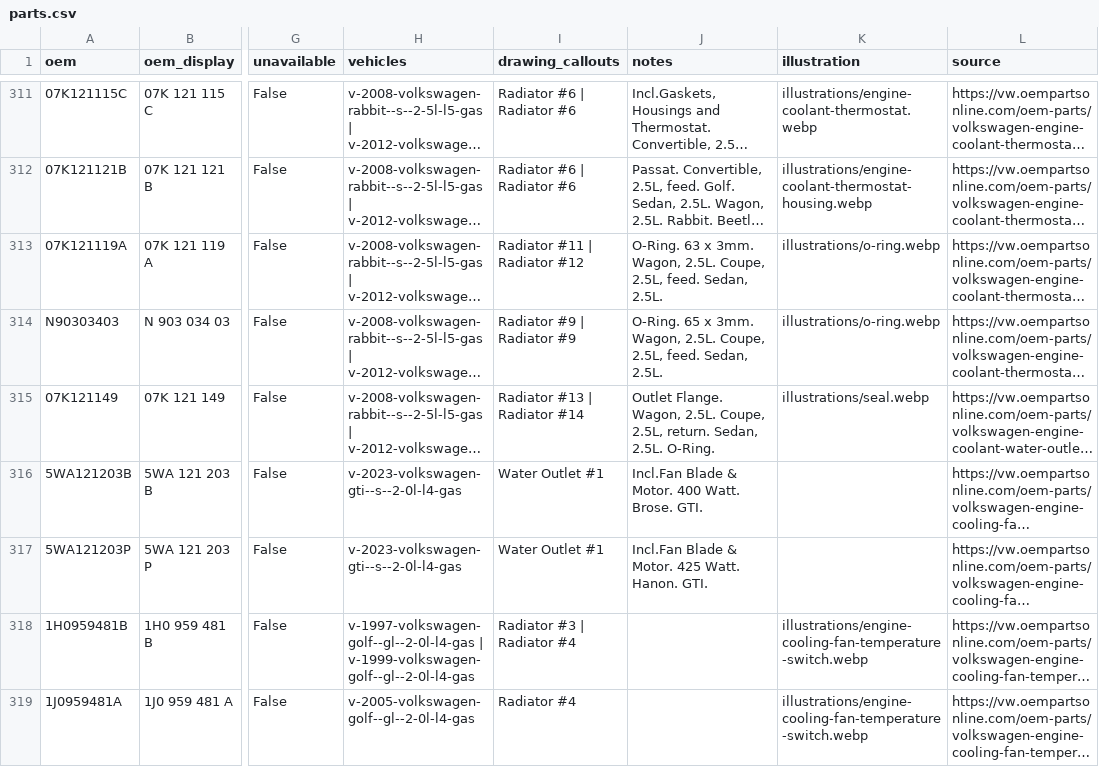
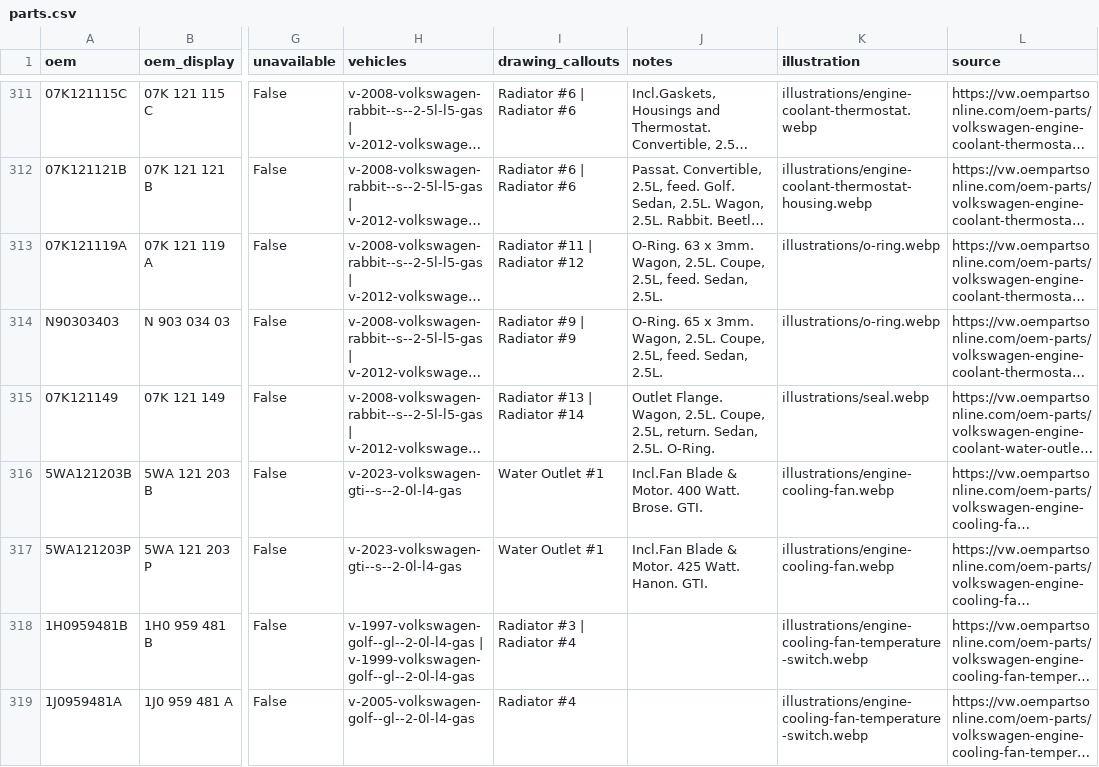
Before and after one commit to n29yf2kyfm-lab/triposr-runpod-worker, a CSV file: platform/catalogue/oem/parts.csv, drawn as a sheet; only a part is shown, gaps mark what is left out; long unchanged cells end in …; the diff covers the shown part only; the diff names each change by its address in the sheet, - before the commit and + after, or states it on an @@ line.

```diff
--- a/platform/catalogue/oem/parts.csv
+++ b/platform/catalogue/oem/parts.csv
-K316:K317 (illustration): (empty)
+K316:K317 (illustration): illustrations/engine-cooling-fan.webp
```
Also changed, not shown: 52 edited cells elsewhere in this file, 41 other files.
